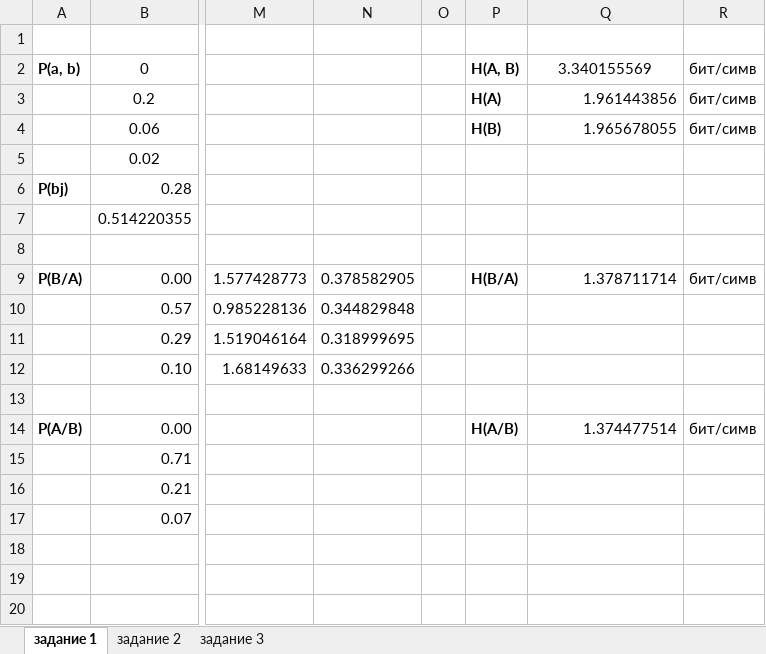
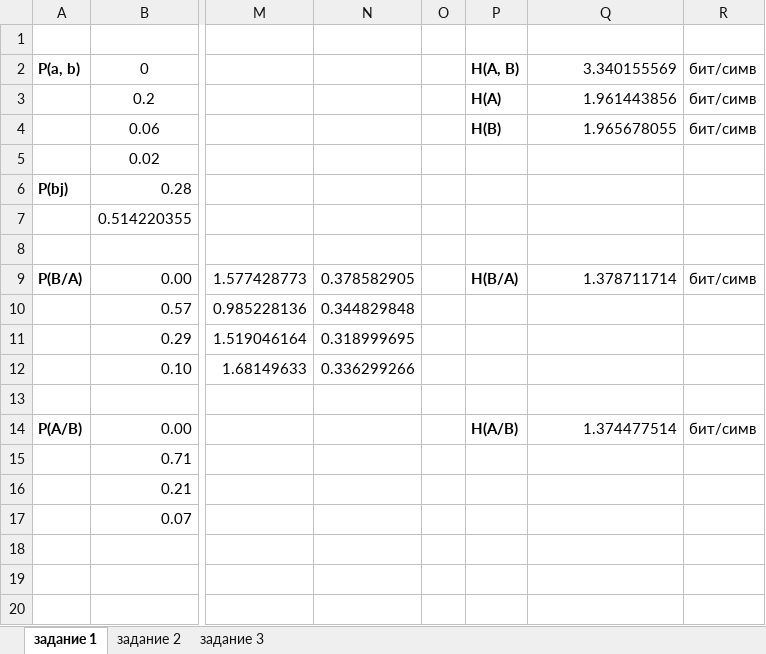
Before and after one commit to Kanzu32/homework, an Excel workbook: информатика/лаб. 4/лаб 4.xlsx, sheet задание 1, drawn as a sheet; only a part is shown, gaps mark what is left out; values as stored, in another font and other column widths than the file's, no borders; the diff names each change by its address in the sheet, - before the commit and + after, or states it on an @@ line.

```diff
--- a/информатика/лаб. 4/лаб 4.xlsx (sheet задание 1)
+++ b/информатика/лаб. 4/лаб 4.xlsx (sheet задание 1)
-Q2 alignment: center
+Q2 alignment: right
```
Also changed, not shown: sheet задание 3, sheet задание 2.
